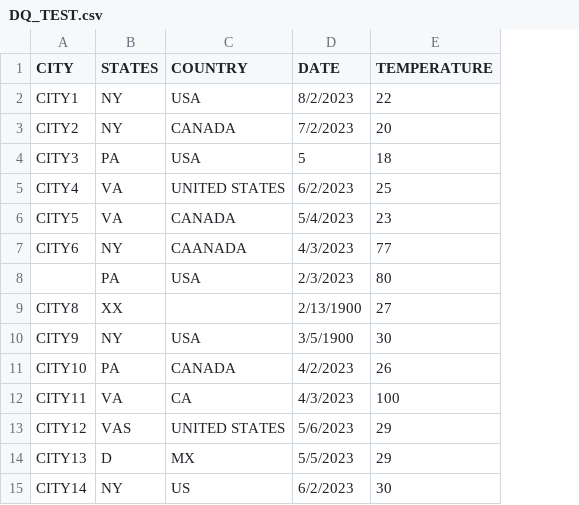
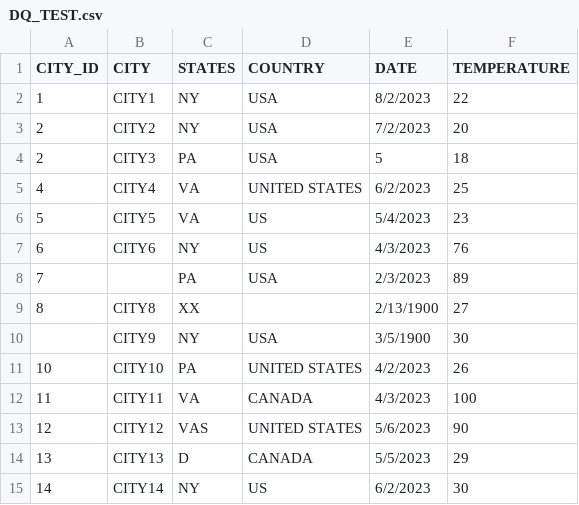
Before and after one commit to zoez1995/steward-star, a CSV file: data/DQ_TEST.csv, drawn as a sheet; addresses are those after the commit; the diff names each change by its address in the sheet, - before the commit and + after, or states it on an @@ line.

```diff
--- a/data/DQ_TEST.csv
+++ b/data/DQ_TEST.csv
+column A (CITY_ID), rows 2-15: 1 | 2 | 2 | 4 | 5 | 6 | 7 | 8 |  | 10 | 11 | 12 | 13 | 14
-D3 (COUNTRY): CANADA
+D3 (COUNTRY): USA
-D6 (COUNTRY): CANADA
+D6 (COUNTRY): US
-D7 (COUNTRY): CAANADA
+D7 (COUNTRY): US
-F7 (TEMPERATURE): 77
+F7 (TEMPERATURE): 76
-F8 (TEMPERATURE): 80
+F8 (TEMPERATURE): 89
-D11 (COUNTRY): CANADA
+D11 (COUNTRY): UNITED STATES
-D12 (COUNTRY): CA
+D12 (COUNTRY): CANADA
-F13 (TEMPERATURE): 29
+F13 (TEMPERATURE): 90
-D14 (COUNTRY): MX
+D14 (COUNTRY): CANADA
```
Also changed, not shown: 9 other files.
